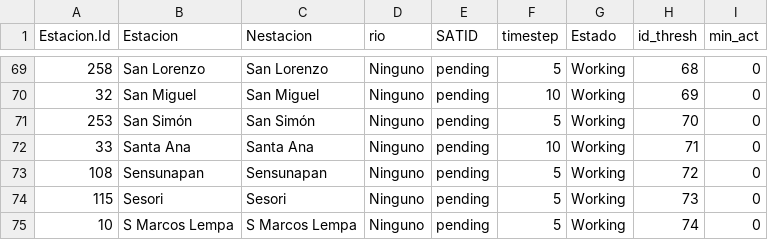
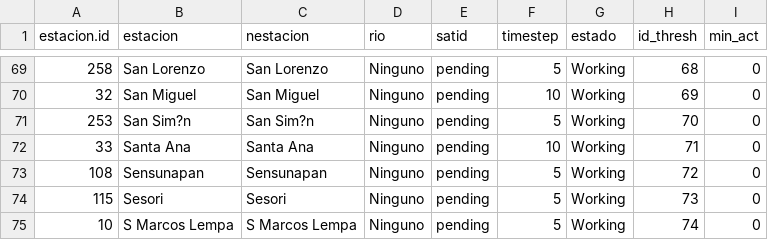
Before and after one commit to ernesto561/lluvia-qc, a CSV file: datos_estaciones/datos_estaciones_todas.csv, drawn as a sheet; only a part is shown, gaps mark what is left out; the diff names each change by its address in the sheet, - before the commit and + after, or states it on an @@ line.

```diff
--- a/datos_estaciones/datos_estaciones_todas.csv
+++ b/datos_estaciones/datos_estaciones_todas.csv
-A1: Estacion.Id
+A1: estacion.id
-B1: Estacion
+B1: estacion
-C1: Nestacion
+C1: nestacion
-E1: SATID
+E1: satid
-G1: Estado
+G1: estado
-B71 (estacion): San Simón
+B71 (estacion): San Sim?n
-C71 (nestacion): San Simón
+C71 (nestacion): San Sim?n
```
Also changed, not shown: datos_estaciones/datos_estaciones.csv, datos_estaciones/datos_estaciones_test2.csv, 1 other file.
